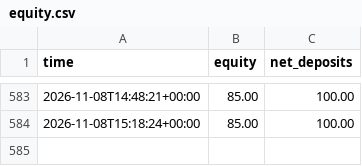
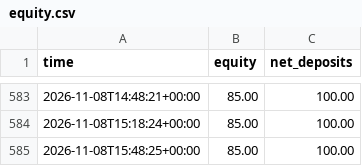
Before and after one commit to Quincith/trading-bots, a CSV file: medium/equity.csv, drawn as a sheet; only a part is shown, gaps mark what is left out.

```diff
--- a/medium/equity.csv
+++ b/medium/equity.csv
@@ -584 +584,2 @@ time,equity,net_deposits
 2026-11-08T15:18:24+00:00,85.00,100.00
+2026-11-08T15:48:25+00:00,85.00,100.00
```
Also changed, not shown: aggressive/equity.csv, copycat/equity.csv, 15 other files.
